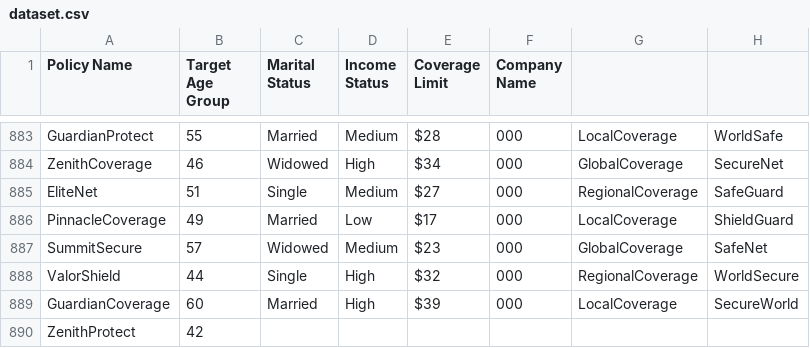
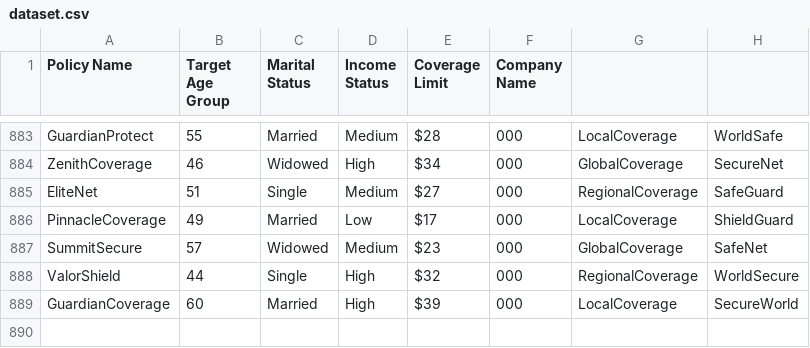
Before and after one commit to ShashankaShekharSharma/Learnpythonwithme, a CSV file: dataset.csv, drawn as a sheet; only a part is shown, gaps mark what is left out; the diff names each change by its address in the sheet, - before the commit and + after, or states it on an @@ line.

Commit message:
Update dataset.csv

```diff
--- a/dataset.csv
+++ b/dataset.csv
-row 890: ZenithProtect | 42
```
